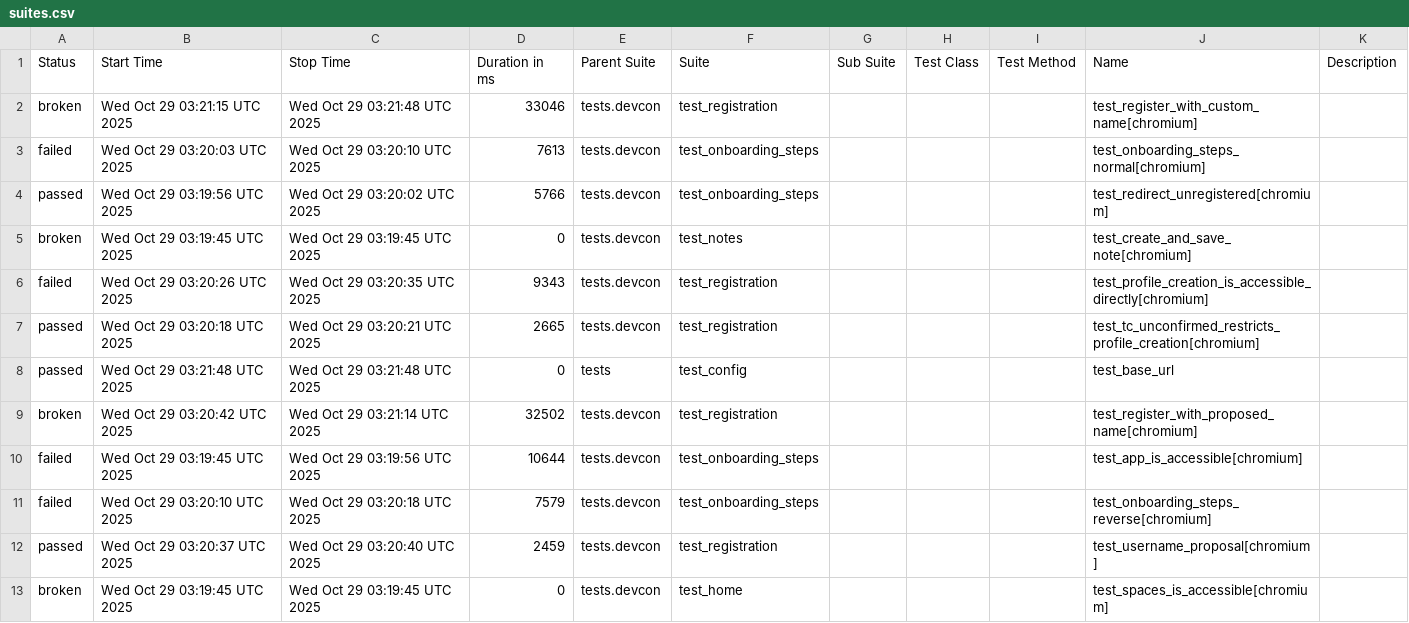
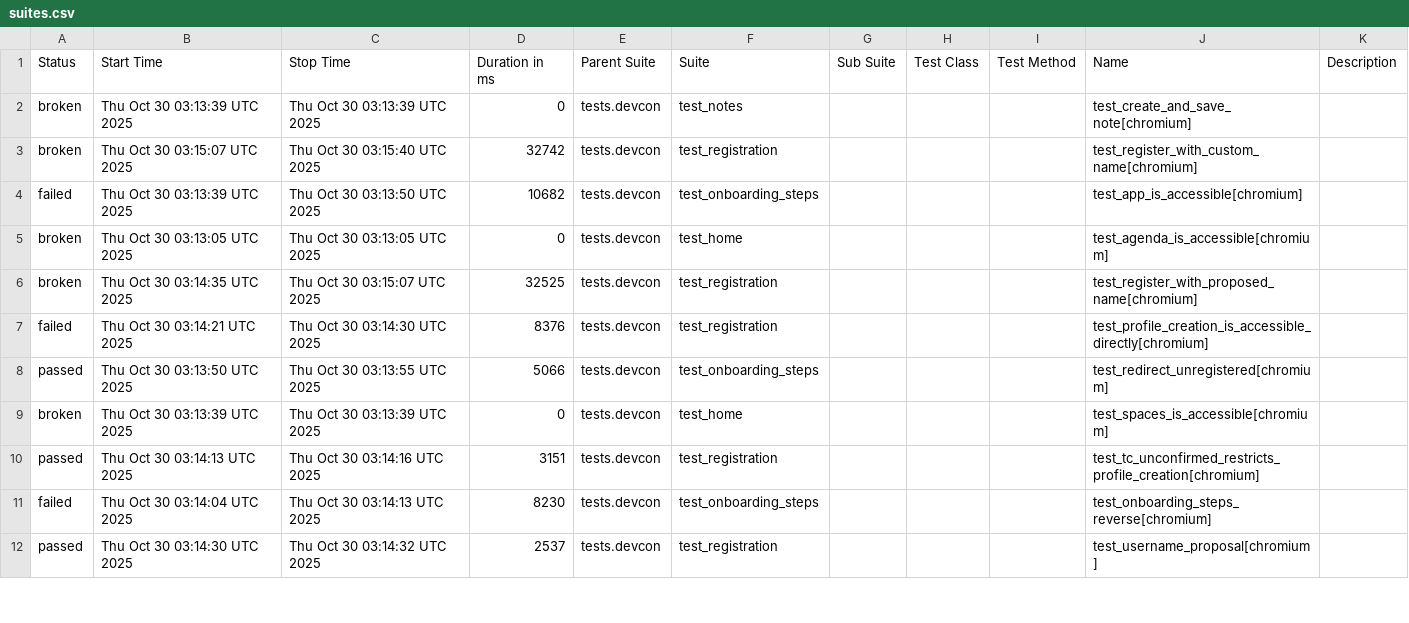
Before and after one commit to andrea-055/devcon_smoke_test, a CSV file: Prod/data/suites.csv, drawn as a sheet; only a part is shown; the diff covers the shown part only.

```diff
--- a/Prod/data/suites.csv
+++ b/Prod/data/suites.csv
@@ -1,13 +1,12 @@
 "Status","Start Time","Stop Time","Duration in ms","Parent Suite","Suite","Sub Suite","Test Class","Test Method","Name","Description"
-"broken","Wed Oct 29 03:21:15 UTC 2025","Wed Oct 29 03:21:48 UTC 2025","33046","tests.devcon","test_registration","","","","test_register_with_custom_name[chromium]",""
-"failed","Wed Oct 29 03:20:03 UTC 2025","Wed Oct 29 03:20:10 UTC 2025","7613","tests.devcon","test_onboarding_steps","","","","test_onboarding_steps_normal[chromium]",""
-"passed","Wed Oct 29 03:19:56 UTC 2025","Wed Oct 29 03:20:02 UTC 2025","5766","tests.devcon","test_onboarding_steps","","","","test_redirect_unregistered[chromium]",""
-"broken","Wed Oct 29 03:19:45 UTC 2025","Wed Oct 29 03:19:45 UTC 2025","0","tests.devcon","test_notes","","","","test_create_and_save_note[chromium]",""
-"failed","Wed Oct 29 03:20:26 UTC 2025","Wed Oct 29 03:20:35 UTC 2025","9343","tests.devcon","test_registration","","","","test_profile_creation_is_accessible_directly[chromium]",""
-"passed","Wed Oct 29 03:20:18 UTC 2025","Wed Oct 29 03:20:21 UTC 2025","2665","tests.devcon","test_registration","","","","test_tc_unconfirmed_restricts_profile_creation[chromium]",""
-"passed","Wed Oct 29 03:21:48 UTC 2025","Wed Oct 29 03:21:48 UTC 2025","0","tests","test_config","","","","test_base_url",""
-"broken","Wed Oct 29 03:20:42 UTC 2025","Wed Oct 29 03:21:14 UTC 2025","32502","tests.devcon","test_registration","","","","test_register_with_proposed_name[chromium]",""
-"failed","Wed Oct 29 03:19:45 UTC 2025","Wed Oct 29 03:19:56 UTC 2025","10644","tests.devcon","test_onboarding_steps","","","","test_app_is_accessible[chromium]",""
-"failed","Wed Oct 29 03:20:10 UTC 2025","Wed Oct 29 03:20:18 UTC 2025","7579","tests.devcon","test_onboarding_steps","","","","test_onboarding_steps_reverse[chromium]",""
-"passed","Wed Oct 29 03:20:37 UTC 2025","Wed Oct 29 03:20:40 UTC 2025","2459","tests.devcon","test_registration","","","","test_username_proposal[chromium]",""
-"broken","Wed Oct 29 03:19:45 UTC 2025","Wed Oct 29 03:19:45 UTC 2025","0","tests.devcon","test_home","","","","test_spaces_is_accessible[chromium]",""
+"broken","Thu Oct 30 03:13:39 UTC 2025","Thu Oct 30 03:13:39 UTC 2025","0","tests.devcon","test_notes","","","","test_create_and_save_note[chromium]",""
+"broken","Thu Oct 30 03:15:07 UTC 2025","Thu Oct 30 03:15:40 UTC 2025","32742","tests.devcon","test_registration","","","","test_register_with_custom_name[chromium]",""
+"failed","Thu Oct 30 03:13:39 UTC 2025","Thu Oct 30 03:13:50 UTC 2025","10682","tests.devcon","test_onboarding_steps","","","","test_app_is_accessible[chromium]",""
+"broken","Thu Oct 30 03:13:05 UTC 2025","Thu Oct 30 03:13:05 UTC 2025","0","tests.devcon","test_home","","","","test_agenda_is_accessible[chromium]",""
+"broken","Thu Oct 30 03:14:35 UTC 2025","Thu Oct 30 03:15:07 UTC 2025","32525","tests.devcon","test_registration","","","","test_register_with_proposed_name[chromium]",""
+"failed","Thu Oct 30 03:14:21 UTC 2025","Thu Oct 30 03:14:30 UTC 2025","8376","tests.devcon","test_registration","","","","test_profile_creation_is_accessible_directly[chromium]",""
+"passed","Thu Oct 30 03:13:50 UTC 2025","Thu Oct 30 03:13:55 UTC 2025","5066","tests.devcon","test_onboarding_steps","","","","test_redirect_unregistered[chromium]",""
+"broken","Thu Oct 30 03:13:39 UTC 2025","Thu Oct 30 03:13:39 UTC 2025","0","tests.devcon","test_home","","","","test_spaces_is_accessible[chromium]",""
+"passed","Thu Oct 30 03:14:13 UTC 2025","Thu Oct 30 03:14:16 UTC 2025","3151","tests.devcon","test_registration","","","","test_tc_unconfirmed_restricts_profile_creation[chromium]",""
+"failed","Thu Oct 30 03:14:04 UTC 2025","Thu Oct 30 03:14:13 UTC 2025","8230","tests.devcon","test_onboarding_steps","","","","test_onboarding_steps_reverse[chromium]",""
+"passed","Thu Oct 30 03:14:30 UTC 2025","Thu Oct 30 03:14:32 UTC 2025","2537","tests.devcon","test_registration","","","","test_username_proposal[chromium]",""
```
Also changed, not shown: 2 added rows, 1 removed row and 3 edited cells elsewhere in this file, 58 other files.
